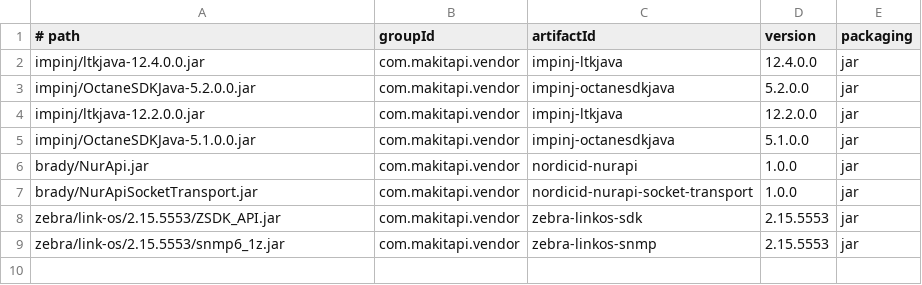
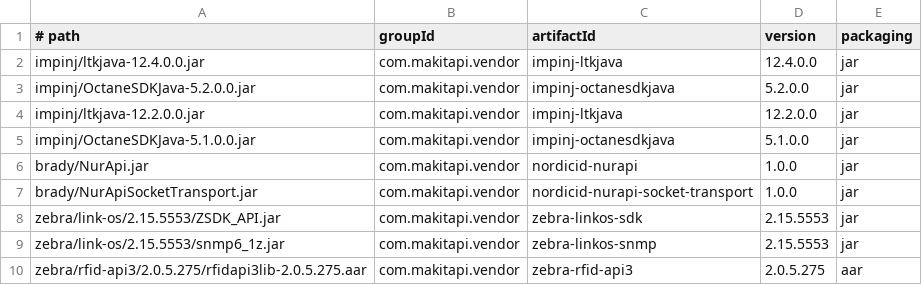
Before and after one commit to Makitapi/vendor-maven-packages, a CSV file: deploy/artifacts.csv, drawn as a sheet.

Commit message:
build(deps): add Zebra RFID Android SDK v2.0.5.275.

```diff
--- a/deploy/artifacts.csv
+++ b/deploy/artifacts.csv
@@ -9 +9,2 @@ zebra/link-os/2.15.5553/ZSDK_API.jar,com.makitapi.vendor,zebra-linkos-sdk,2.15.5
 zebra/link-os/2.15.5553/snmp6_1z.jar,com.makitapi.vendor,zebra-linkos-snmp,2.15.5553,jar
+zebra/rfid-api3/2.0.5.275/rfidapi3lib-2.0.5.275.aar,com.makitapi.vendor,zebra-rfid-api3,2.0.5.275,aar
```
Also changed, not shown: 2 other files.
